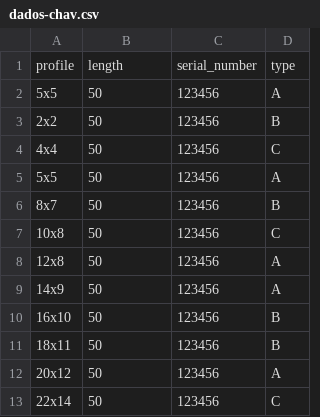
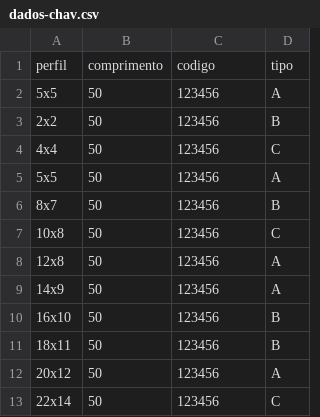
Before and after one commit to otter-leo/Seletor-de-Chavetas, a CSV file: dados-chav.csv, drawn as a sheet; removed rows and columns are numbered as before the commit, all else as after; the diff names each change by its address in the sheet, - before the commit and + after, or states it on an @@ line.

```diff
--- a/dados-chav.csv
+++ b/dados-chav.csv
-row 1: profile | length | serial_number | type
+row 1: perfil | comprimento | codigo | tipo
```
Also changed, not shown: 2 other files.
